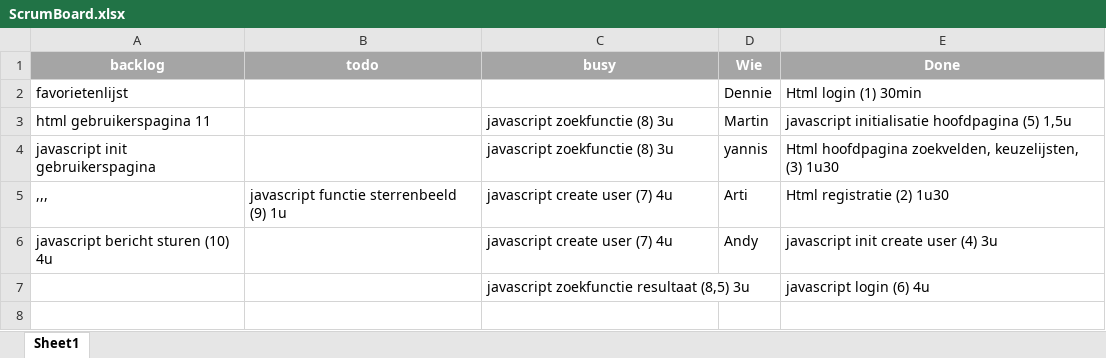
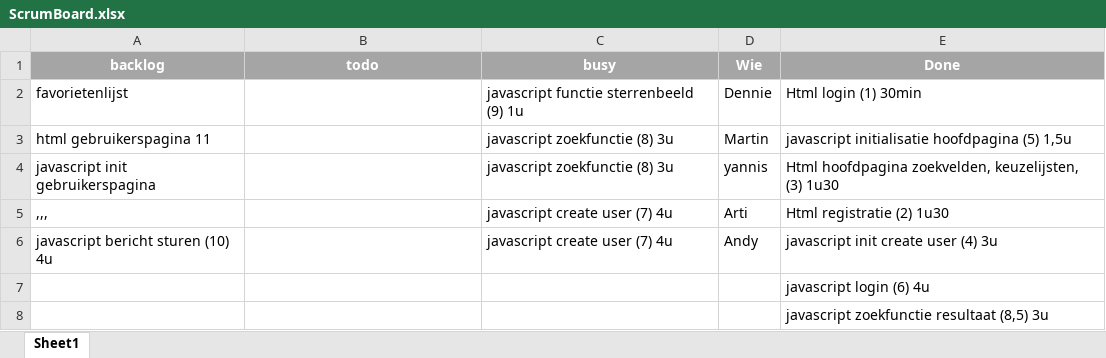
Before and after one commit to DennieA/FlexiDatingProject, an Excel workbook: ScrumBoard.xlsx, sheet Sheet1, drawn as a sheet; values as stored, in another font and other column widths than the file's, no borders; the diff names each change by its address in the sheet, - before the commit and + after, or states it on an @@ line.

Commit message:
edit

```diff
--- a/ScrumBoard.xlsx (sheet Sheet1)
+++ b/ScrumBoard.xlsx (sheet Sheet1)
-C2 (busy): (empty)
+C2 (busy): javascript functie sterrenbeeld (9) 1u
-B5 (todo): javascript functie sterrenbeeld (9) 1u
+B5 (todo): (empty)
-C7 (busy): javascript zoekfunctie resultaat (8,5) 3u
+C7 (busy): (empty)
+row 8:  |  |  |  | javascript zoekfunctie resultaat (8,5) 3u
```
